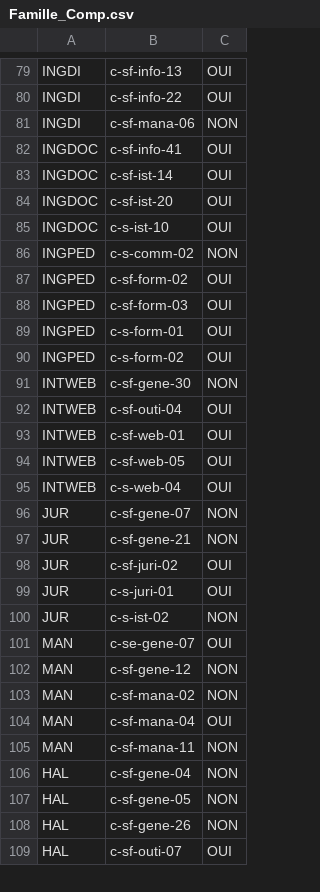
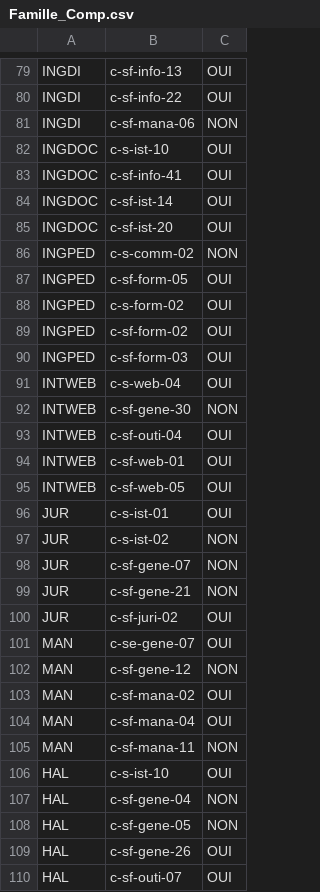
Before and after one commit to Inist-CNRS/KitGPEC, a CSV file: sql/Famille_Comp.csv, drawn as a sheet; only a part is shown, gaps mark what is left out; the diff covers the shown part only.

```diff
--- a/sql/Famille_Comp.csv
+++ b/sql/Famille_Comp.csv
@@ -81,2 +81,3 @@ INGDI;c-sf-info-22;OUI
 INGDI;c-sf-mana-06;NON
+INGDOC;c-s-ist-10;OUI
 INGDOC;c-sf-info-41;OUI
@@ -84,8 +85,8 @@ INGDOC;c-sf-ist-14;OUI
 INGDOC;c-sf-ist-20;OUI
-INGDOC;c-s-ist-10;OUI
 INGPED;c-s-comm-02;NON
+INGPED;c-sf-form-05;OUI
+INGPED;c-s-form-02;OUI
 INGPED;c-sf-form-02;OUI
 INGPED;c-sf-form-03;OUI
-INGPED;c-s-form-01;OUI
-INGPED;c-s-form-02;OUI
+INTWEB;c-s-web-04;OUI
 INTWEB;c-sf-gene-30;NON
@@ -94,3 +95,4 @@ INTWEB;c-sf-web-01;OUI
 INTWEB;c-sf-web-05;OUI
-INTWEB;c-s-web-04;OUI
+JUR;c-s-ist-01;OUI
+JUR;c-s-ist-02;NON
 JUR;c-sf-gene-07;NON
@@ -98,12 +100,11 @@ JUR;c-sf-gene-21;NON
 JUR;c-sf-juri-02;OUI
-JUR;c-s-juri-01;OUI
-JUR;c-s-ist-02;NON
 MAN;c-se-gene-07;OUI
 MAN;c-sf-gene-12;NON
-MAN;c-sf-mana-02;NON
+MAN;c-sf-mana-02;OUI
 MAN;c-sf-mana-04;OUI
 MAN;c-sf-mana-11;NON
+HAL;c-s-ist-10;OUI
 HAL;c-sf-gene-04;NON
 HAL;c-sf-gene-05;NON
-HAL;c-sf-gene-26;NON
+HAL;c-sf-gene-26;OUI
 HAL;c-sf-outi-07;OUI
```
Also changed, not shown: 15 added rows, 15 removed rows, 33 moved rows and 12 edited cells elsewhere in this file, sql/Agents.csv, sql/Familles.csv, 8 other files.
